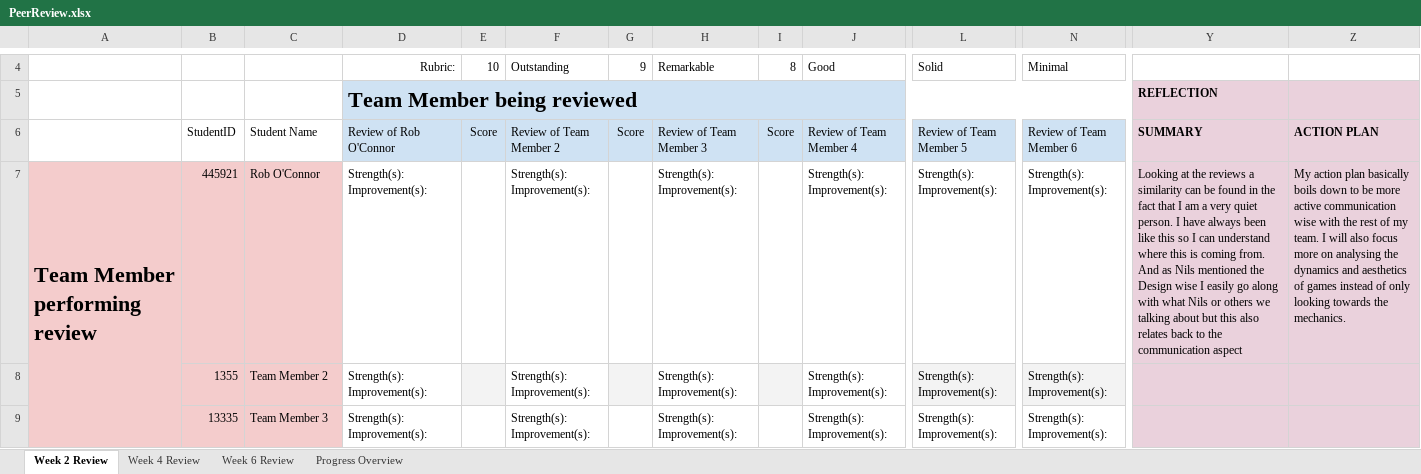
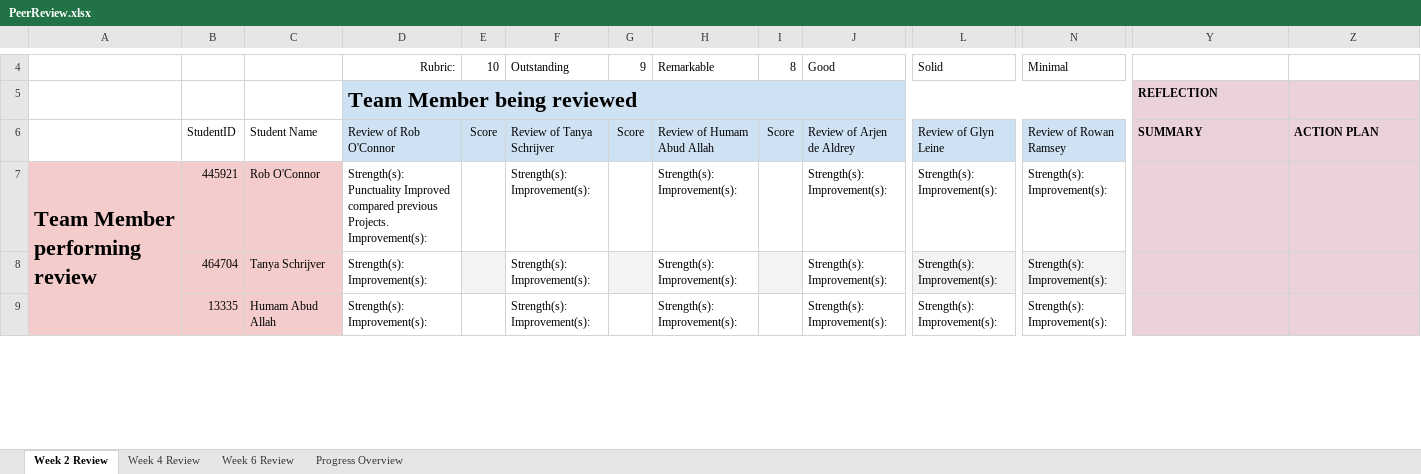
Before and after one commit to GlynLeine/Project-startup, an Excel workbook: Design Docs/PeerReview.xlsx, sheet Week 2 Review, drawn as a sheet; only a part is shown, gaps mark what is left out; values as stored, in another font and other column widths than the file's, no borders; conditional formats not drawn; ↵ is a line break in a cell; the diff covers the shown part only; the diff names each change by its address in the sheet, - before the commit and + after, or states it on an @@ line.

Commit message:
[FIX] Peer Review

```diff
--- a/Design Docs/PeerReview.xlsx (sheet Week 2 Review)
+++ b/Design Docs/PeerReview.xlsx (sheet Week 2 Review)
-F6: Review of Team Member 2
+F6: Review of Tanya Schrijver
-H6: Review of Team Member 3
+H6: Review of Humam Abud Allah
-J6: Review of Team Member 4
+J6: Review of Arjen de Aldrey
-L6: Review of Team Member 5
+L6: Review of Glyn Leine
-N6: Review of Team Member 6
+N6: Review of Rowan Ramsey
-D7: Strength(s): ↵ Improvement(s):
+D7: Strength(s): ↵ Punctuality Improved compared previous Projects. ↵ Improvement(s):
-Y7: Looking at the reviews a similarity can be found in the fact that I am a very quiet person. I have always been like this so I can understand where this is coming from. And as Nils mentioned the Design wise I easily go along with what Nils or others we talking about but this also relates back to the communication aspect
+Y7: (empty)
-Z7: My action plan basically boils down to be more active communication wise with the rest of my team. I will also focus more on analysing the dynamics and aesthetics of games instead of only looking towards the mechanics.
+Z7: (empty)
-B8: 1355
+B8: 464704
-C8: Team Member 2
+C8: Tanya Schrijver
-C9: Team Member 3
+C9: Humam Abud Allah
```
Also changed, not shown: 8 edited cells elsewhere in this sheet, sheet Progress Overview, formulas that keep their value.
